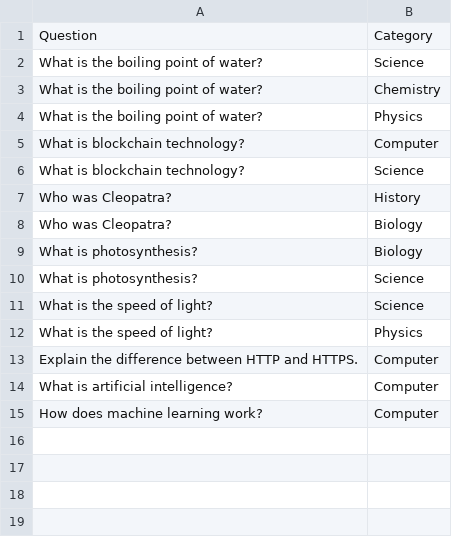
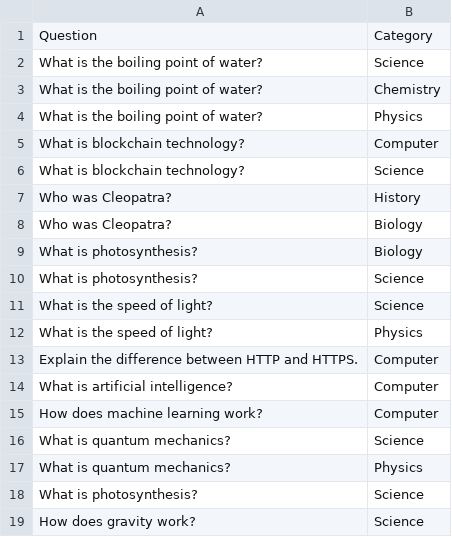
Before and after one commit to Abhibadan/question_bank, a CSV file: question.csv, drawn as a sheet; the diff names each change by its address in the sheet, - before the commit and + after, or states it on an @@ line.

```diff
--- a/question.csv
+++ b/question.csv
+row 16: What is quantum mechanics? | Science
+row 17: What is quantum mechanics? | Physics
+row 18: What is photosynthesis? | Science
+row 19: How does gravity work? | Science
```
Also changed, not shown: 2 other files.
